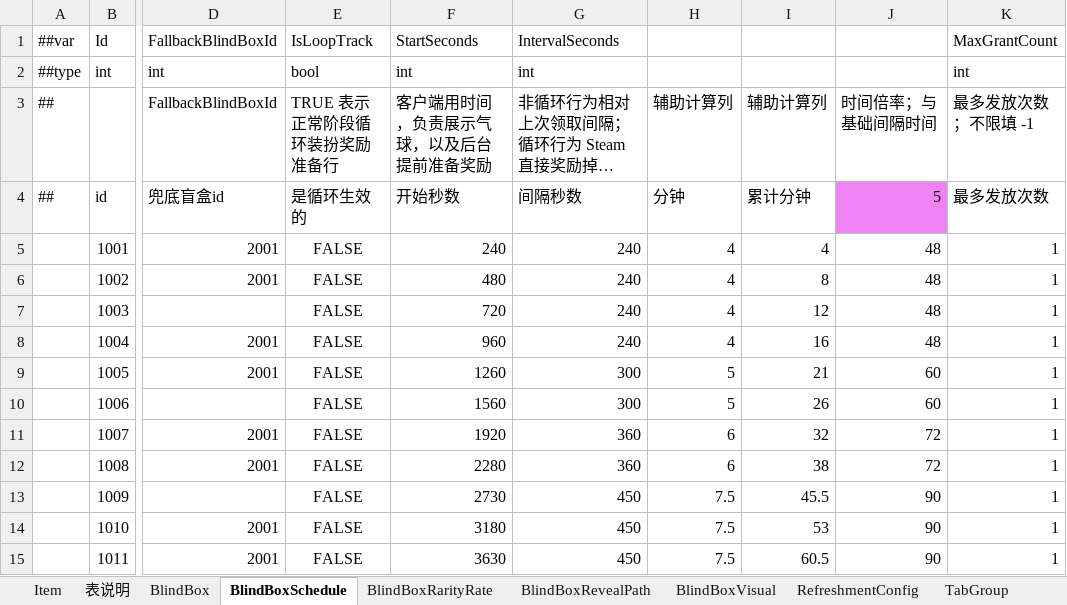
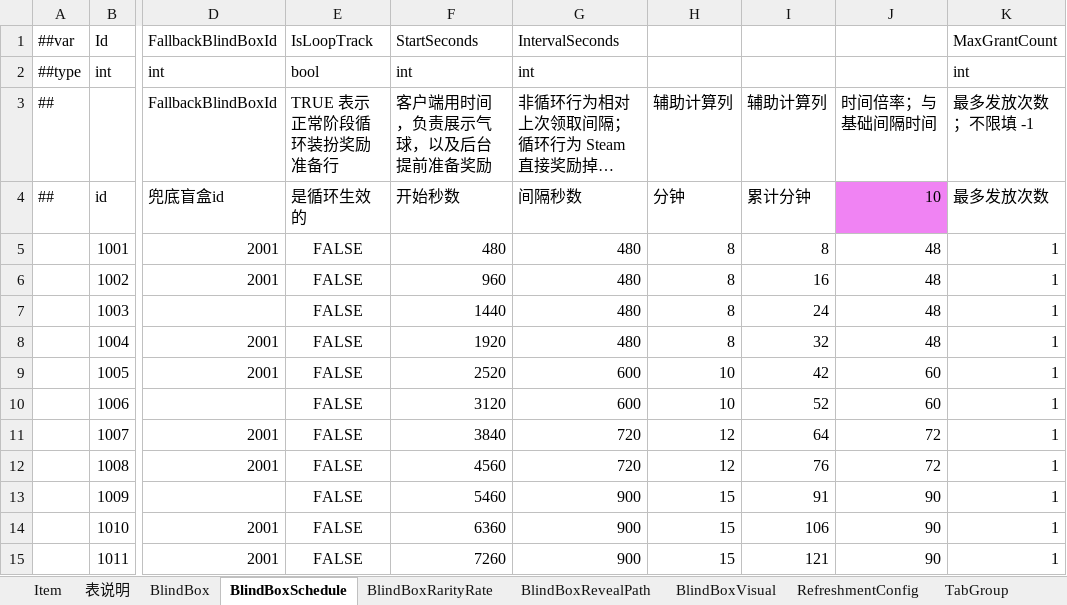
Before and after one commit to SeananTQ/lucky-dog-pub-2026, an Excel workbook: luban-excels/xlsx/Items.xlsx, sheet BlindBoxSchedule, drawn as a sheet; only a part is shown, gaps mark what is left out; long unchanged cells end in …; values as stored, in another font and other column widths than the file's, no borders; the diff covers the shown part only; the diff names each change by its address in the sheet, - before the commit and + after, or states it on an @@ line.

```diff
--- a/luban-excels/xlsx/Items.xlsx (sheet BlindBoxSchedule)
+++ b/luban-excels/xlsx/Items.xlsx (sheet BlindBoxSchedule)
-J4 (时间倍率；与基础间隔时间): 5
+J4 (时间倍率；与基础间隔时间): 10
-F5 (客户端用时间，负责展示气球，以及后台提前准备奖励): 240
+F5 (客户端用时间，负责展示气球，以及后台提前准备奖励): 480
-G5:G8: 240
+G5:G8: 480
-H5:H8 (辅助计算列): 4
+H5:H8 (辅助计算列): 8
-I5 (辅助计算列): 4
+I5 (辅助计算列): 8
-F6 (客户端用时间，负责展示气球，以及后台提前准备奖励): 480
+F6 (客户端用时间，负责展示气球，以及后台提前准备奖励): 960
-I6 (辅助计算列): 8
+I6 (辅助计算列): 16
-F7 (客户端用时间，负责展示气球，以及后台提前准备奖励): 720
+F7 (客户端用时间，负责展示气球，以及后台提前准备奖励): 1440
-I7 (辅助计算列): 12
+I7 (辅助计算列): 24
-F8 (客户端用时间，负责展示气球，以及后台提前准备奖励): 960
+F8 (客户端用时间，负责展示气球，以及后台提前准备奖励): 1920
-I8 (辅助计算列): 16
+I8 (辅助计算列): 32
-F9 (客户端用时间，负责展示气球，以及后台提前准备奖励): 1260
+F9 (客户端用时间，负责展示气球，以及后台提前准备奖励): 2520
-G9:G10: 300
+G9:G10: 600
-H9:H10 (辅助计算列): 5
+H9:H10 (辅助计算列): 10
-I9 (辅助计算列): 21
+I9 (辅助计算列): 42
-F10 (客户端用时间，负责展示气球，以及后台提前准备奖励): 1560
+F10 (客户端用时间，负责展示气球，以及后台提前准备奖励): 3120
-I10 (辅助计算列): 26
+I10 (辅助计算列): 52
-F11 (客户端用时间，负责展示气球，以及后台提前准备奖励): 1920
+F11 (客户端用时间，负责展示气球，以及后台提前准备奖励): 3840
-G11:G12: 360
+G11:G12: 720
-H11:H12 (辅助计算列): 6
+H11:H12 (辅助计算列): 12
-I11 (辅助计算列): 32
+I11 (辅助计算列): 64
-F12 (客户端用时间，负责展示气球，以及后台提前准备奖励): 2280
+F12 (客户端用时间，负责展示气球，以及后台提前准备奖励): 4560
-I12 (辅助计算列): 38
+I12 (辅助计算列): 76
-F13 (客户端用时间，负责展示气球，以及后台提前准备奖励): 2730
+F13 (客户端用时间，负责展示气球，以及后台提前准备奖励): 5460
-G13:G15: 450
+G13:G15: 900
-H13:H15 (辅助计算列): 7.5
+H13:H15 (辅助计算列): 15
-I13 (辅助计算列): 45.5
+I13 (辅助计算列): 91
-F14 (客户端用时间，负责展示气球，以及后台提前准备奖励): 3180
+F14 (客户端用时间，负责展示气球，以及后台提前准备奖励): 6360
-I14 (辅助计算列): 53
+I14 (辅助计算列): 106
-F15 (客户端用时间，负责展示气球，以及后台提前准备奖励): 3630
+F15 (客户端用时间，负责展示气球，以及后台提前准备奖励): 7260
-I15 (辅助计算列): 60.5
+I15 (辅助计算列): 121
```
Also changed, not shown: 7 edited cells elsewhere in this sheet, 4 other files.
